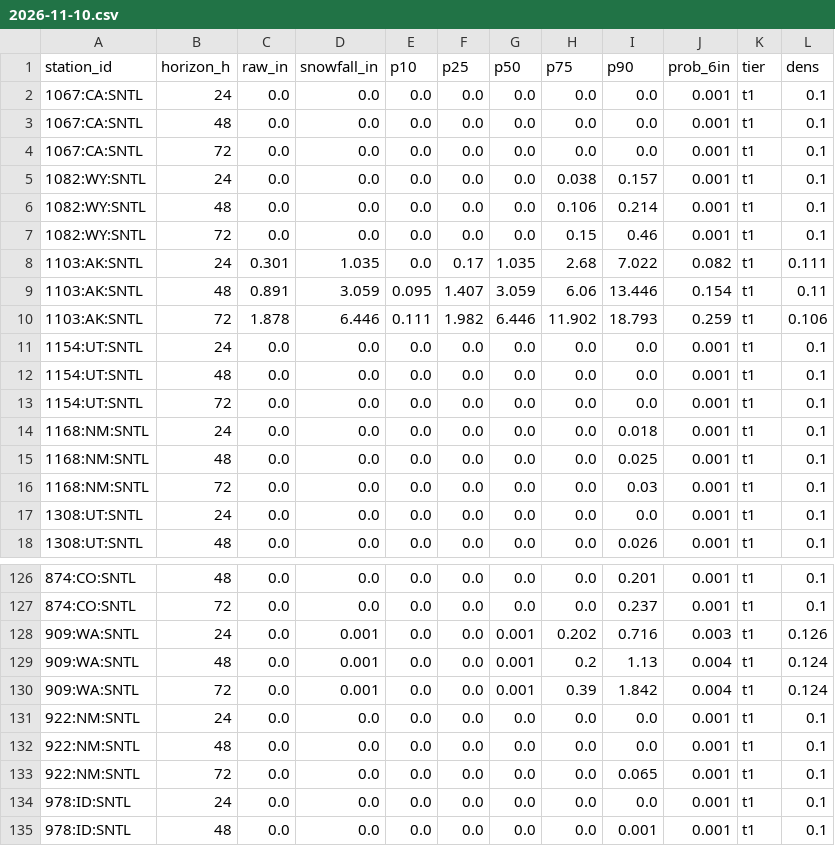
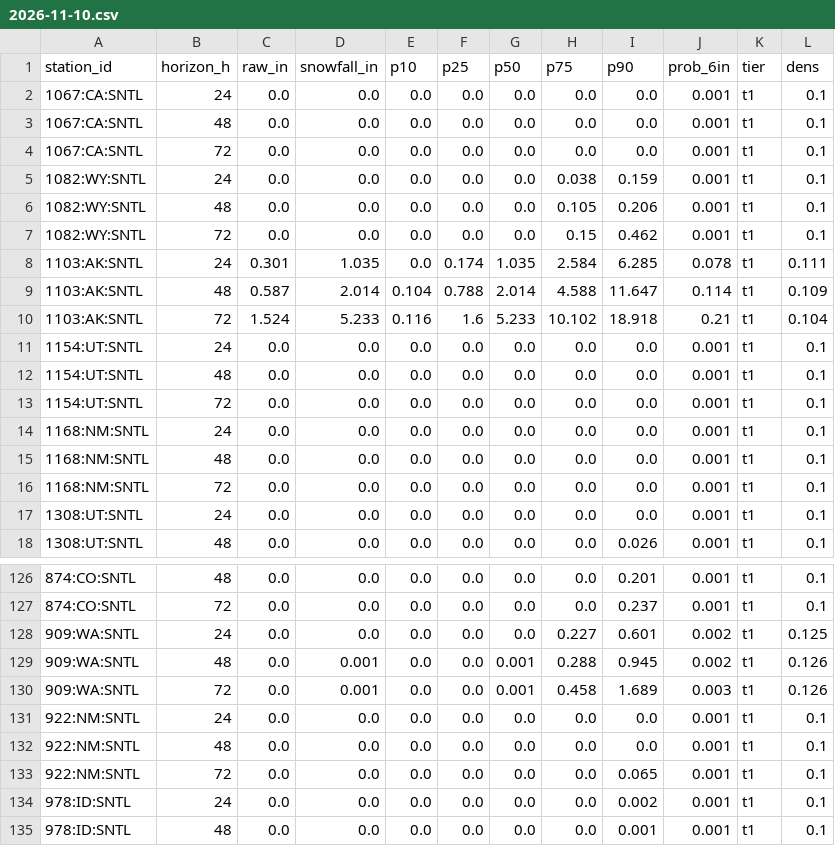
Before and after one commit to andrewnakas/open-powder-ml, a CSV file: history/stations/2026-11-10.csv, drawn as a sheet; only a part is shown, gaps mark what is left out; the diff covers the shown part only.

```diff
--- a/history/stations/2026-11-10.csv
+++ b/history/stations/2026-11-10.csv
@@ -4,8 +4,8 @@ station_id,horizon_h,raw_in,snowfall_in,p10,p25,p50,p75,p90,prob_6in,tier,dens
 1067:CA:SNTL,72,0.0,0.0,0.0,0.0,0.0,0.0,0.0,0.001,t1,0.1
-1082:WY:SNTL,24,0.0,0.0,0.0,0.0,0.0,0.038,0.157,0.001,t1,0.1
-1082:WY:SNTL,48,0.0,0.0,0.0,0.0,0.0,0.106,0.214,0.001,t1,0.1
-1082:WY:SNTL,72,0.0,0.0,0.0,0.0,0.0,0.15,0.46,0.001,t1,0.1
-1103:AK:SNTL,24,0.301,1.035,0.0,0.17,1.035,2.68,7.022,0.082,t1,0.111
-1103:AK:SNTL,48,0.891,3.059,0.095,1.407,3.059,6.06,13.446,0.154,t1,0.11
-1103:AK:SNTL,72,1.878,6.446,0.111,1.982,6.446,11.902,18.793,0.259,t1,0.106
+1082:WY:SNTL,24,0.0,0.0,0.0,0.0,0.0,0.038,0.159,0.001,t1,0.1
+1082:WY:SNTL,48,0.0,0.0,0.0,0.0,0.0,0.105,0.206,0.001,t1,0.1
+1082:WY:SNTL,72,0.0,0.0,0.0,0.0,0.0,0.15,0.462,0.001,t1,0.1
+1103:AK:SNTL,24,0.301,1.035,0.0,0.174,1.035,2.584,6.285,0.078,t1,0.111
+1103:AK:SNTL,48,0.587,2.014,0.104,0.788,2.014,4.588,11.647,0.114,t1,0.109
+1103:AK:SNTL,72,1.524,5.233,0.116,1.6,5.233,10.102,18.918,0.21,t1,0.104
 1154:UT:SNTL,24,0.0,0.0,0.0,0.0,0.0,0.0,0.0,0.001,t1,0.1
@@ -13,5 +13,5 @@ station_id,horizon_h,raw_in,snowfall_in,p10,p25,p50,p75,p90,prob_6in,tier,dens
 1154:UT:SNTL,72,0.0,0.0,0.0,0.0,0.0,0.0,0.0,0.001,t1,0.1
-1168:NM:SNTL,24,0.0,0.0,0.0,0.0,0.0,0.0,0.018,0.001,t1,0.1
-1168:NM:SNTL,48,0.0,0.0,0.0,0.0,0.0,0.0,0.025,0.001,t1,0.1
-1168:NM:SNTL,72,0.0,0.0,0.0,0.0,0.0,0.0,0.03,0.001,t1,0.1
+1168:NM:SNTL,24,0.0,0.0,0.0,0.0,0.0,0.0,0.0,0.001,t1,0.1
+1168:NM:SNTL,48,0.0,0.0,0.0,0.0,0.0,0.0,0.0,0.001,t1,0.1
+1168:NM:SNTL,72,0.0,0.0,0.0,0.0,0.0,0.0,0.0,0.001,t1,0.1
 1308:UT:SNTL,24,0.0,0.0,0.0,0.0,0.0,0.0,0.0,0.001,t1,0.1
@@ -127,5 +127,5 @@ station_id,horizon_h,raw_in,snowfall_in,p10,p25,p50,p75,p90,prob_6in,tier,dens
 874:CO:SNTL,72,0.0,0.0,0.0,0.0,0.0,0.0,0.237,0.001,t1,0.1
-909:WA:SNTL,24,0.0,0.001,0.0,0.0,0.001,0.202,0.716,0.003,t1,0.126
-909:WA:SNTL,48,0.0,0.001,0.0,0.0,0.001,0.2,1.13,0.004,t1,0.124
-909:WA:SNTL,72,0.0,0.001,0.0,0.0,0.001,0.39,1.842,0.004,t1,0.124
+909:WA:SNTL,24,0.0,0.0,0.0,0.0,0.0,0.227,0.601,0.002,t1,0.125
+909:WA:SNTL,48,0.0,0.001,0.0,0.0,0.001,0.288,0.945,0.002,t1,0.126
+909:WA:SNTL,72,0.0,0.001,0.0,0.0,0.001,0.458,1.689,0.003,t1,0.126
 922:NM:SNTL,24,0.0,0.0,0.0,0.0,0.0,0.0,0.0,0.001,t1,0.1
@@ -133,3 +133,3 @@ station_id,horizon_h,raw_in,snowfall_in,p10,p25,p50,p75,p90,prob_6in,tier,dens
 922:NM:SNTL,72,0.0,0.0,0.0,0.0,0.0,0.0,0.065,0.001,t1,0.1
-978:ID:SNTL,24,0.0,0.0,0.0,0.0,0.0,0.0,0.0,0.001,t1,0.1
+978:ID:SNTL,24,0.0,0.0,0.0,0.0,0.0,0.0,0.002,0.001,t1,0.1
 978:ID:SNTL,48,0.0,0.0,0.0,0.0,0.0,0.0,0.001,0.001,t1,0.1
```
Also changed, not shown: 107 edited cells elsewhere in this file, history/observers/2026-11-10.csv, history/resorts-na/2026-11-10.csv, 3 other files.
